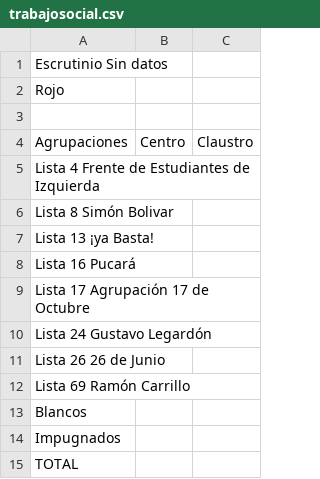
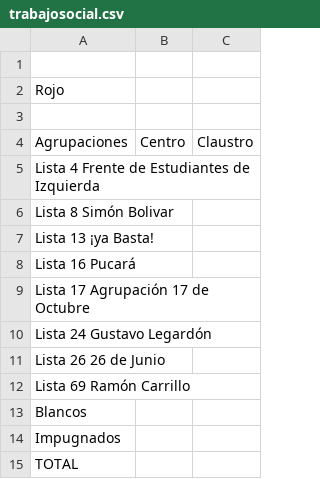
Before and after one commit to ivansch/facultadesCSV, a CSV file: trabajosocial.csv, drawn as a sheet.

Commit message:
Update trabajosocial.csv

```diff
--- a/trabajosocial.csv
+++ b/trabajosocial.csv
@@ -1,2 +1,2 @@
-Escrutinio Sin datos
+
 Rojo,,
```
